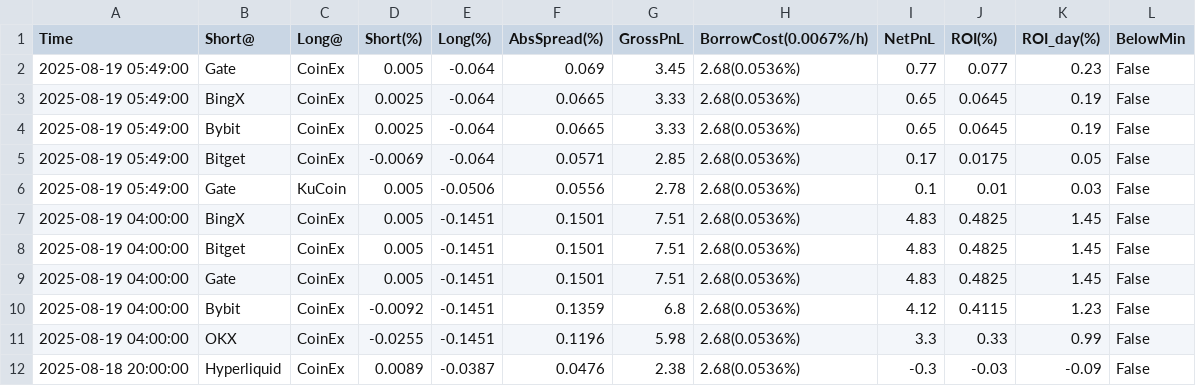
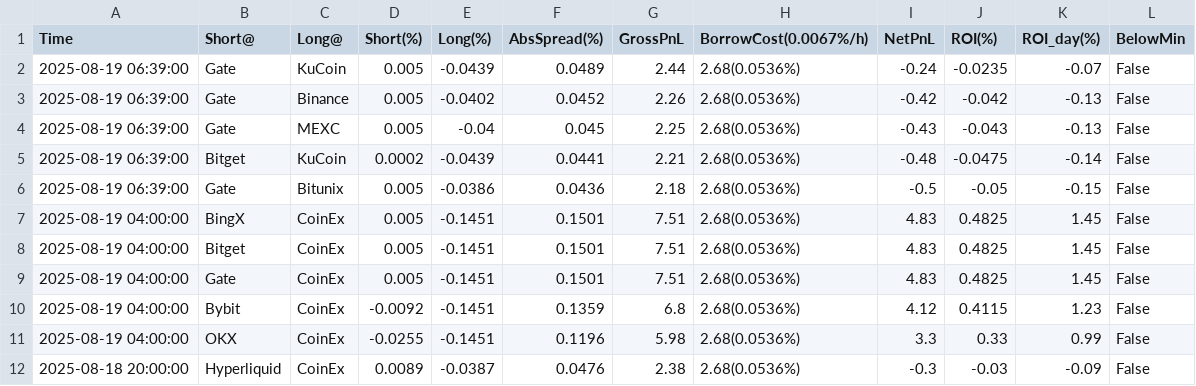
Before and after one commit to aerist123/funding-data, a CSV file: public/data/arb_candidates_GAS.csv, drawn as a sheet; only a part is shown.

```diff
--- a/public/data/arb_candidates_GAS.csv
+++ b/public/data/arb_candidates_GAS.csv
@@ -1,7 +1,7 @@
 Time,Short@,Long@,Short(%),Long(%),AbsSpread(%),GrossPnL,BorrowCost(0.0067%/h),NetPnL,ROI(%),ROI_day(%),BelowMin
-2025-08-19 05:49:00,Gate,CoinEx,0.005,-0.064,0.069,3.45,2.68(0.0536%),0.77,0.077,0.23,False
-2025-08-19 05:49:00,BingX,CoinEx,0.0025,-0.064,0.0665,3.33,2.68(0.0536%),0.65,0.0645,0.19,False
-2025-08-19 05:49:00,Bybit,CoinEx,0.0025,-0.064,0.0665,3.33,2.68(0.0536%),0.65,0.0645,0.19,False
-2025-08-19 05:49:00,Bitget,CoinEx,-0.0069,-0.064,0.0571,2.85,2.68(0.0536%),0.17,0.0175,0.05,False
-2025-08-19 05:49:00,Gate,KuCoin,0.005,-0.0506,0.0556,2.78,2.68(0.0536%),0.1,0.01,0.03,False
+2025-08-19 06:39:00,Gate,KuCoin,0.005,-0.0439,0.0489,2.44,2.68(0.0536%),-0.24,-0.0235,-0.07,False
+2025-08-19 06:39:00,Gate,Binance,0.005,-0.0402,0.0452,2.26,2.68(0.0536%),-0.42,-0.042,-0.13,False
+2025-08-19 06:39:00,Gate,MEXC,0.005,-0.04,0.045,2.25,2.68(0.0536%),-0.43,-0.043,-0.13,False
+2025-08-19 06:39:00,Bitget,KuCoin,0.0002,-0.0439,0.0441,2.21,2.68(0.0536%),-0.48,-0.0475,-0.14,False
+2025-08-19 06:39:00,Gate,Bitunix,0.005,-0.0386,0.0436,2.18,2.68(0.0536%),-0.5,-0.05,-0.15,False
 2025-08-19 04:00:00,BingX,CoinEx,0.005,-0.1451,0.1501,7.51,2.68(0.0536%),4.83,0.4825,1.45,False
```
Also changed, not shown: public/data/arb_candidates_BTC.csv, public/data/arb_candidates_CVC.csv, 32 other files.
